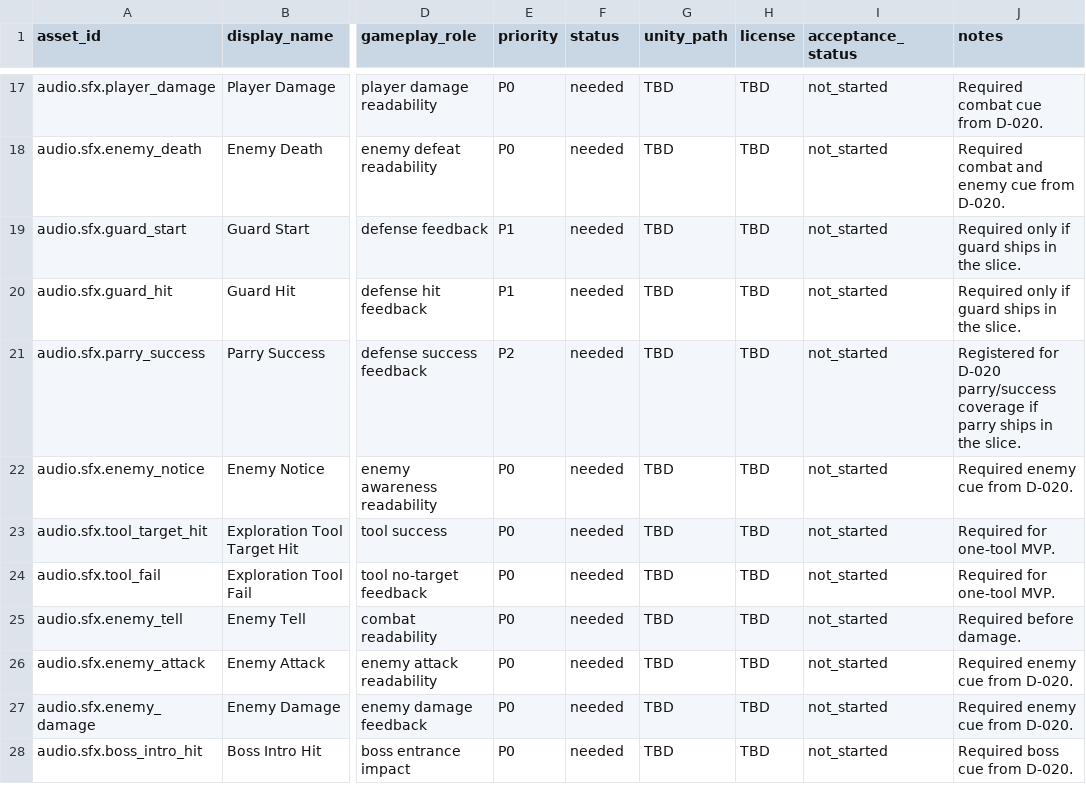
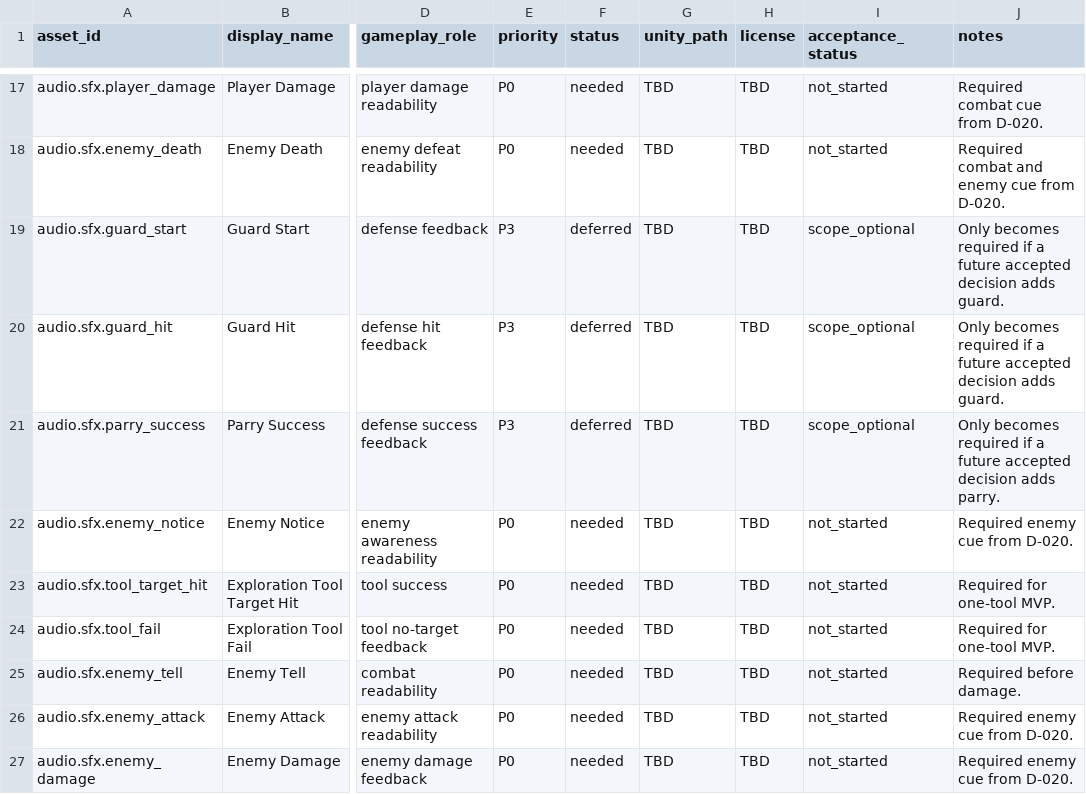
Before and after one commit to RollNuts/fourfold-echoes, a CSV file: docs/Audio/SFX_REGISTER.csv, drawn as a sheet; only a part is shown, gaps mark what is left out; the shorter side is filled out with more unchanged rows; the diff names each change by its address in the sheet, - before the commit and + after, or states it on an @@ line.

```diff
--- a/docs/Audio/SFX_REGISTER.csv
+++ b/docs/Audio/SFX_REGISTER.csv
-E19:E20 (priority): P1
+E19:E20 (priority): P3
-F19:F21 (status): needed
+F19:F21 (status): deferred
-I19:I21 (acceptance_status): not_started
+I19:I21 (acceptance_status): scope_optional
-J19:J20 (notes): Required only if guard ships in the slice.
+J19:J20 (notes): Only becomes required if a future accepted decision adds guard.
-E21 (priority): P2
+E21 (priority): P3
-J21 (notes): Registered for D-020 parry/success coverage if parry ships in the slice.
+J21 (notes): Only becomes required if a future accepted decision adds parry.
```
Also changed, not shown: docs/Audio/ASSET_REGISTER.csv, 1 other file.
